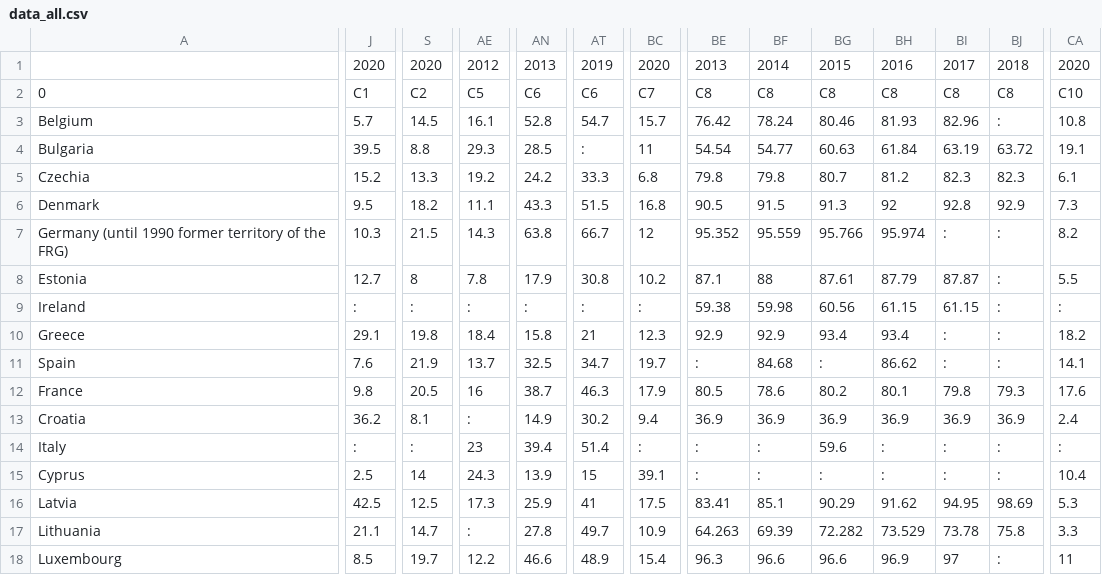
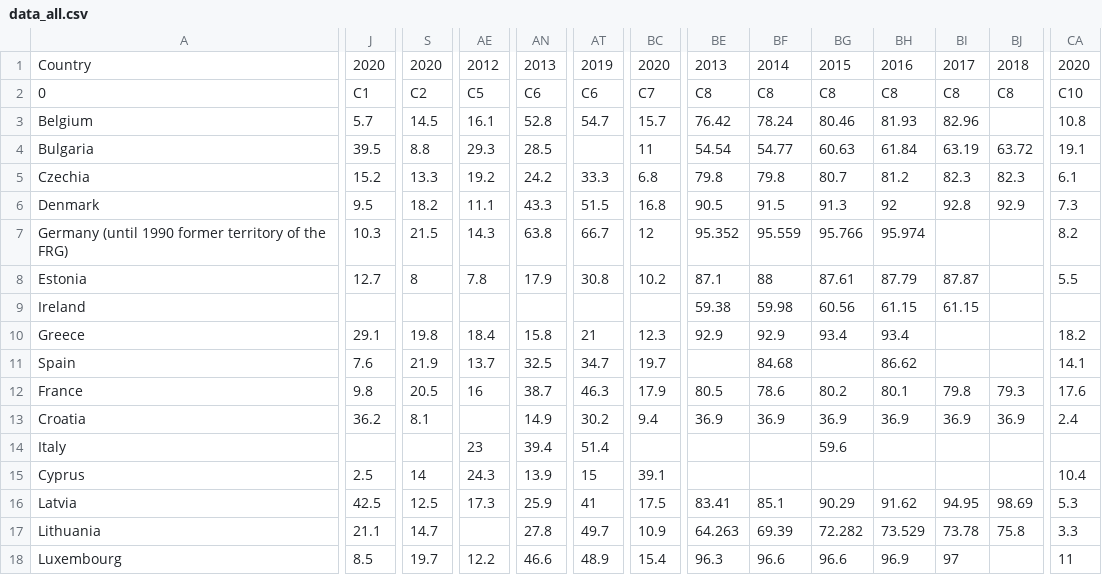
Before and after one commit to energyinpython/DARIA-for-sustainability-assessment, a CSV file: eurostat_reader/output_all/data_all.csv, drawn as a sheet; only a part is shown, gaps mark what is left out; the diff covers the shown part only; the diff names each change by its address in the sheet, - before the commit and + after, or states it on an @@ line.

```diff
--- a/eurostat_reader/output_all/data_all.csv
+++ b/eurostat_reader/output_all/data_all.csv
-A1: (empty)
+A1: Country
-BJ3: :
+BJ3: (empty)
-AT4: :
+AT4: (empty)
-BI7: :
+BI7: (empty)
-BJ7:BJ11: :
+BJ7:BJ11: (empty)
-J9: :
+J9: (empty)
-S9: :
+S9: (empty)
-AE9: :
+AE9: (empty)
-AN9: :
+AN9: (empty)
-AT9: :
+AT9: (empty)
-BC9: :
+BC9: (empty)
-CA9: :
+CA9: (empty)
-BI10:BI11: :
+BI10:BI11: (empty)
-BE11: :
+BE11: (empty)
-BG11: :
+BG11: (empty)
-AE13: :
+AE13: (empty)
-J14: :
+J14: (empty)
-S14: :
+S14: (empty)
-BC14: :
+BC14: (empty)
-BE14:BE15: :
+BE14:BE15: (empty)
-BF14:BF15: :
+BF14:BF15: (empty)
-BH14:BH15: :
+BH14:BH15: (empty)
-BI14:BI15: :
+BI14:BI15: (empty)
-BJ14:BJ15: :
+BJ14:BJ15: (empty)
-CA14: :
+CA14: (empty)
-BG15: :
+BG15: (empty)
-AE17: :
+AE17: (empty)
-BJ18: :
+BJ18: (empty)
```
Also changed, not shown: 89 edited cells elsewhere in this file, eurostat_reader/output_all/data_2015.csv, eurostat_reader/output_all/data_2016.csv, 16 other files.
